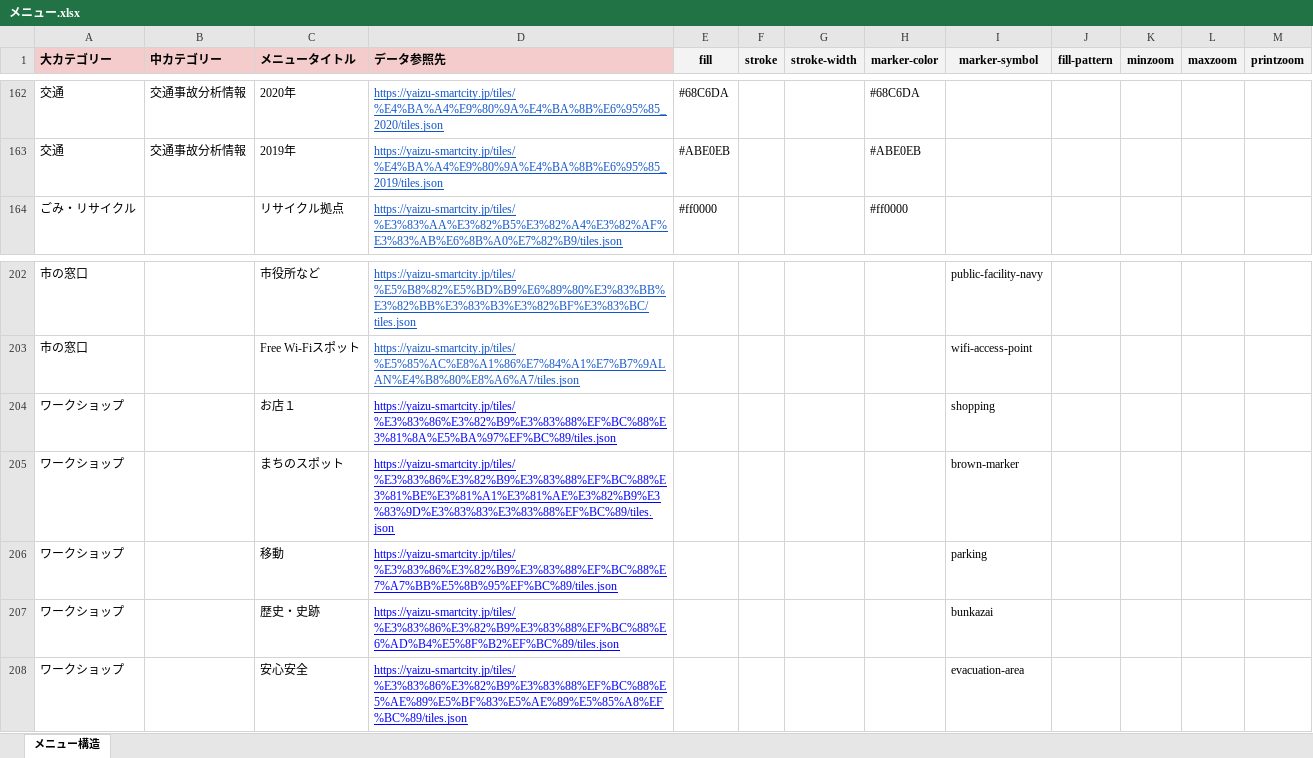
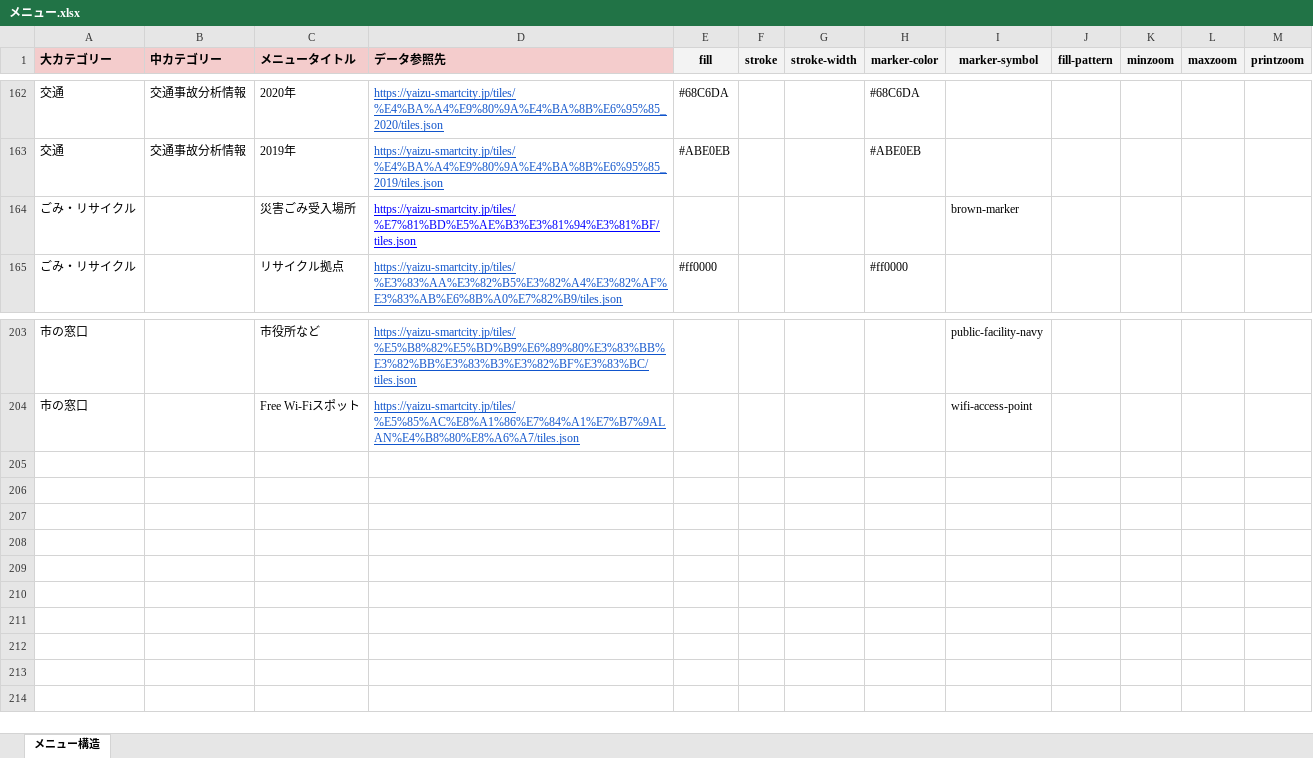
Before and after one commit to yaizu-city/app, an Excel workbook: メニュー/メニュー.xlsx, sheet メニュー構造, drawn as a sheet; only a part is shown, gaps mark what is left out; values as stored, in another font and other column widths than the file's, no borders; removed rows and columns are numbered as before the commit, all else as after; the diff names each change by its address in the sheet, - before the commit and + after, or states it on an @@ line.

Commit message:
メニューの更新；災害ごみレイヤーの追加

```diff
--- a/メニュー/メニュー.xlsx (sheet メニュー構造)
+++ b/メニュー/メニュー.xlsx (sheet メニュー構造)
+row 164: ごみ・リサイクル |  | 災害ごみ受入場所 | https://yaizu-smartcity.jp/tiles/%E7%81%BD%E5%AE%B3%E3%81%94%E3%81%BF/tiles.json |  |  |  |  | brown-marker
-row 204: ワークショップ |  | お店１ | https://yaizu-smartcity.jp/tiles/%E3%83%86%E3%82%B9%E3%83%88%EF%BC%88%E3%81%8A%E5%BA%97%EF%BC%89/tiles.json |  |  |  |  | shopping
-row 205: ワークショップ |  | まちのスポット | https://yaizu-smartcity.jp/tiles/%E3%83%86%E3%82%B9%E3%83%88%EF%BC%88%E3%81%BE%E3%81%A1%E3%81%AE%E3%82%B9%E3%83%9D%E3%83%83%E3%83%88%EF%BC%89/tiles.json |  |  |  |  | brown-marker
-row 206: ワークショップ |  | 移動 | https://yaizu-smartcity.jp/tiles/%E3%83%86%E3%82%B9%E3%83%88%EF%BC%88%E7%A7%BB%E5%8B%95%EF%BC%89/tiles.json |  |  |  |  | parking
-row 207: ワークショップ |  | 歴史・史跡 | https://yaizu-smartcity.jp/tiles/%E3%83%86%E3%82%B9%E3%83%88%EF%BC%88%E6%AD%B4%E5%8F%B2%EF%BC%89/tiles.json |  |  |  |  | bunkazai
-row 208: ワークショップ |  | 安心安全 | https://yaizu-smartcity.jp/tiles/%E3%83%86%E3%82%B9%E3%83%88%EF%BC%88%E5%AE%89%E5%BF%83%E5%AE%89%E5%85%A8%EF%BC%89/tiles.json |  |  |  |  | evacuation-area
```
